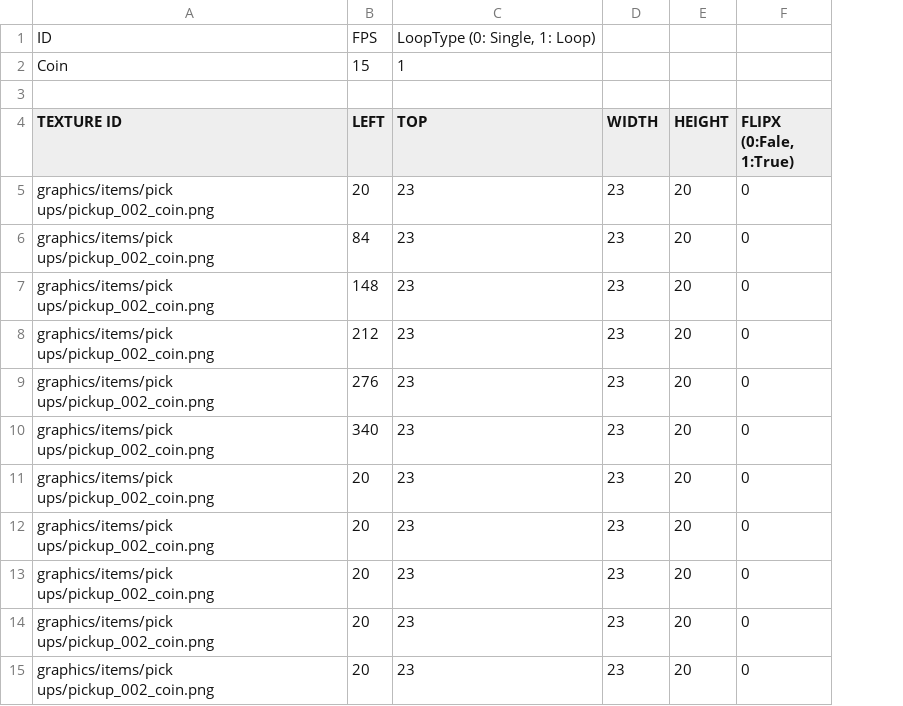
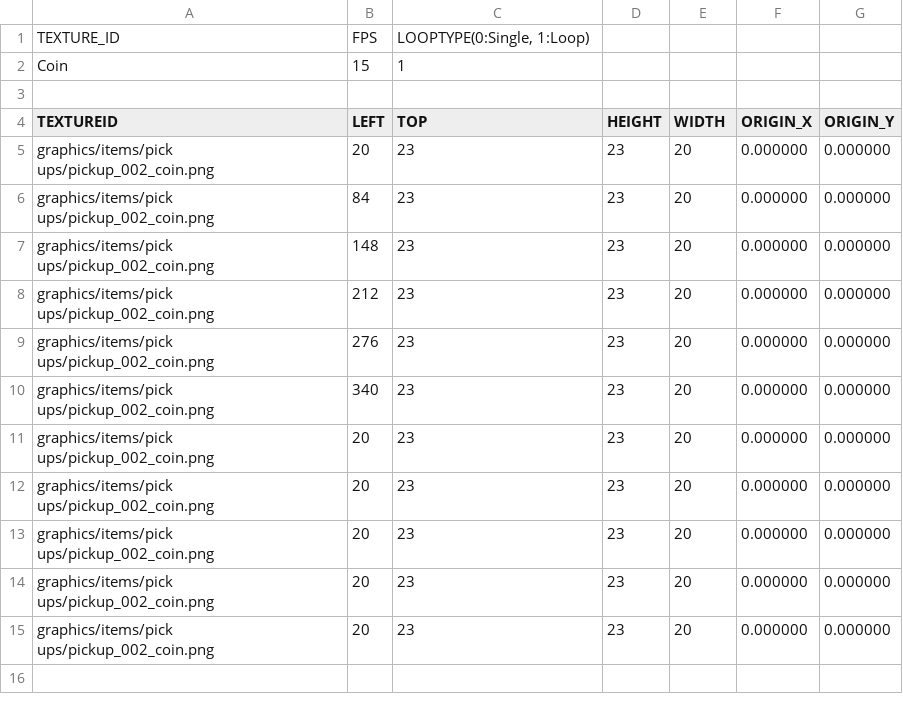
Before and after one commit to jeonglee22/sfml-issac, a CSV file: sfml-project-bin/animations/coin.csv, drawn as a sheet; removed rows and columns are numbered as before the commit, all else as after; the diff names each change by its address in the sheet, - before the commit and + after, or states it on an @@ line.

```diff
--- a/sfml-project-bin/animations/coin.csv
+++ b/sfml-project-bin/animations/coin.csv
-column F (FLIPX (0:Fale, 1:True)), rows 5-15: all 0
+column F (ORIGIN_X), rows 5-15: all 0.000000
+column G (ORIGIN_Y), rows 5-15: all 0.000000
-row 1: ID | FPS | LoopType (0: Single, 1: Loop)
+row 1: TEXTURE_ID | FPS | LOOPTYPE(0:Single, 1:Loop)
-A4: TEXTURE ID
+A4: TEXTUREID
-D4: WIDTH
+D4: HEIGHT
-E4: HEIGHT
+E4: WIDTH
```
Also changed, not shown: sfml-project-bin/animations/blood_small.csv, sfml-project-bin/animations/boss_larry_jr_body3.csv, 43 other files.
